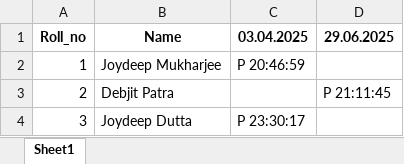
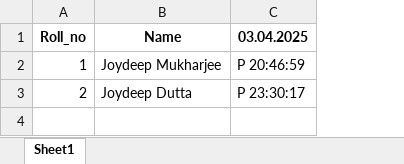
Before and after one commit to Premendu/Face_recognition_attendance_system, an Excel workbook: classes/CSE_2A/CSE_2A.xlsx, sheet Sheet1, drawn as a sheet; values as stored, in another font and other column widths than the file's, no borders; the diff names each change by its address in the sheet, - before the commit and + after, or states it on an @@ line.

Commit message:
Classes are updated

```diff
--- a/classes/CSE_2A/CSE_2A.xlsx (sheet Sheet1)
+++ b/classes/CSE_2A/CSE_2A.xlsx (sheet Sheet1)
-column D (29.06.2025), row 3: P 21:11:45
-B3 (Name): Debjit Patra
+B3 (Name): Joydeep Dutta
-C3 (03.04.2025): (empty)
+C3 (03.04.2025): P 23:30:17
-row 4: 3 | Joydeep Dutta | P 23:30:17
```
Also changed, not shown: classes/CSE_2B/CSE_2B.xlsx, 4 other files.
